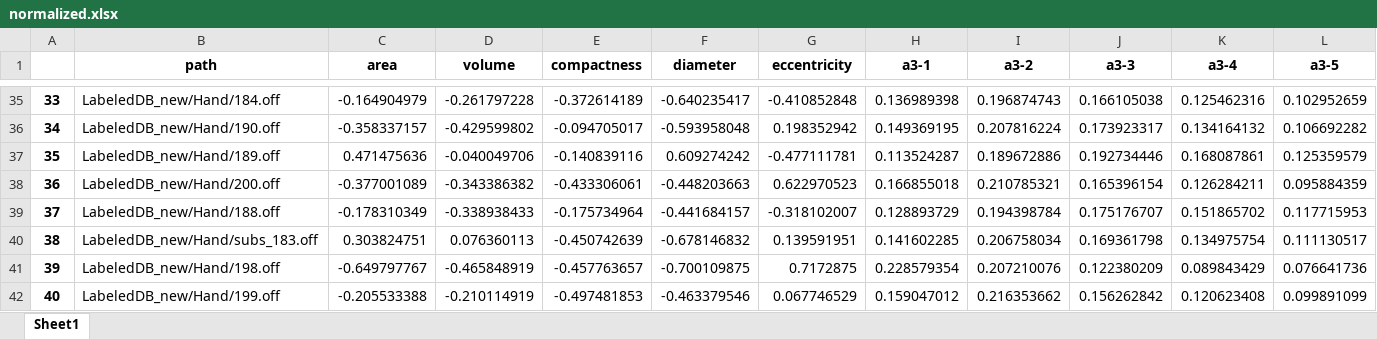
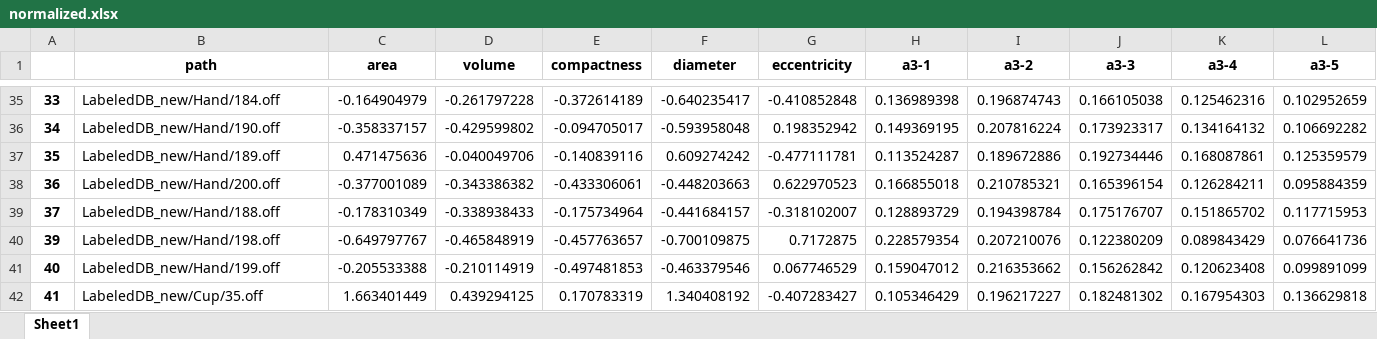
Before and after one commit to julisobi/multimedia_retrieval, an Excel workbook: normalized.xlsx, sheet Sheet1, drawn as a sheet; only a part is shown, gaps mark what is left out; the shorter side is filled out with more unchanged rows; values as stored, in another font and other column widths than the file's, no borders; rows hold the shown columns only; the diff names each change by its address in the sheet, - before the commit and + after, or states it on an @@ line.

Commit message:
new normalized file

```diff
--- a/normalized.xlsx (sheet Sheet1)
+++ b/normalized.xlsx (sheet Sheet1)
-row 40: 38 | LabeledDB_new/Hand/subs_183.off | 0.303824751 | 0.076360113 | -0.450742639 | -0.678146832 | 0.139591951 | 0.141602285 | 0.206758034 | 0.169361798 | 0.134975754 | 0.111130517
```
Also changed, not shown: 5 other files.
